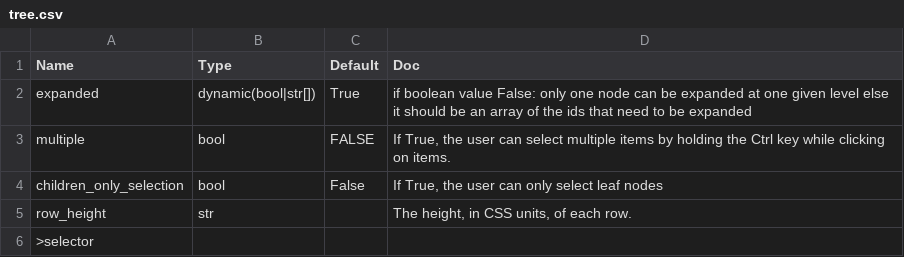
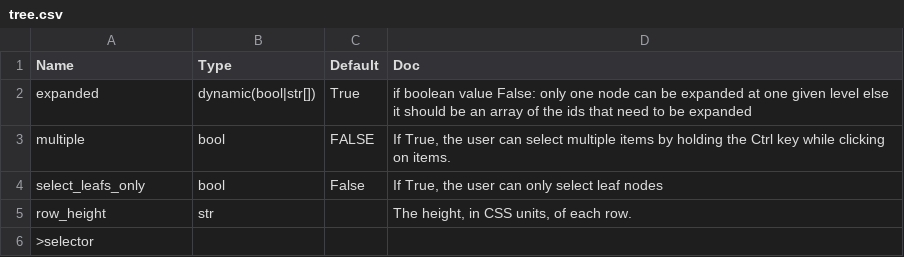
Before and after one commit to Avaiga/taipy, a CSV file: gui/doc/tree.csv, drawn as a sheet.

```diff
--- a/gui/doc/tree.csv
+++ b/gui/doc/tree.csv
@@ -3,3 +3,3 @@ expanded,dynamic(bool|str[]),True,"if boolean value False: only one node can be
 multiple,bool,FALSE,"If True, the user can select multiple items by holding the Ctrl key while clicking on items."
-children_only_selection,bool,False,"If True, the user can only select leaf nodes"
+select_leafs_only,bool,False,"If True, the user can only select leaf nodes"
 row_height,str,,"The height, in CSS units, of each row."
```
Also changed, not shown: 2 other files.
